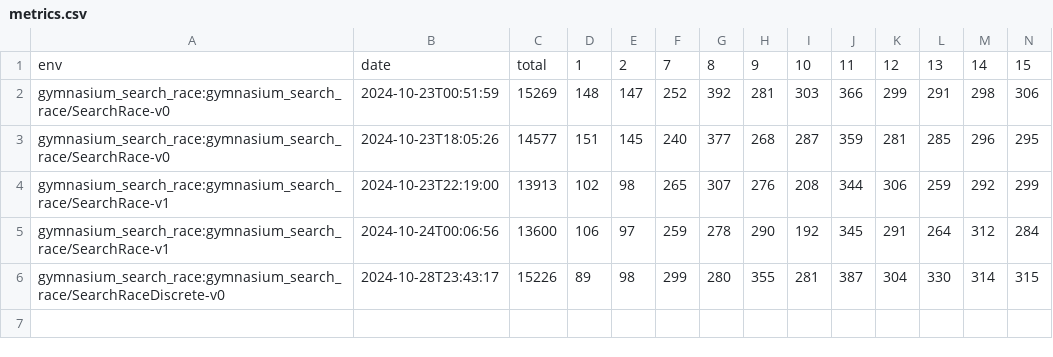
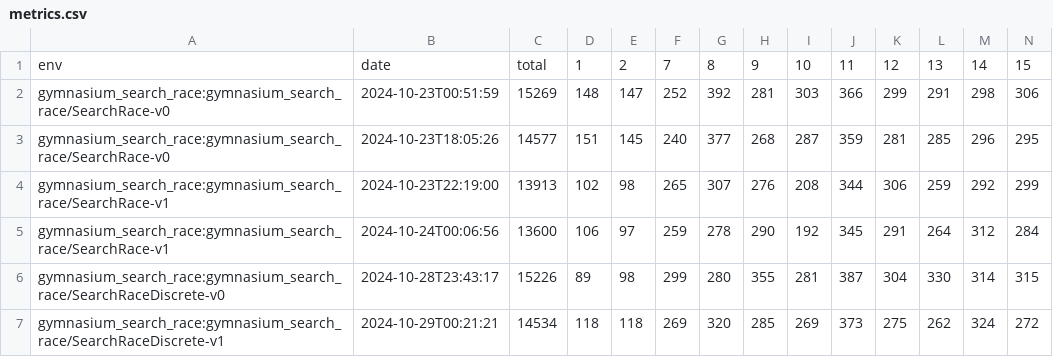
Before and after one commit to Quentin18/gymnasium-search-race, a CSV file: metrics/metrics.csv, drawn as a sheet; only a part is shown; rows hold the shown columns only; the diff names each change by its address in the sheet, - before the commit and + after, or states it on an @@ line.

Commit message:
chore: update best model and metrics for discrete env

```diff
--- a/metrics/metrics.csv
+++ b/metrics/metrics.csv
+row 7: gymnasium_search_race:gymnasium_search_race/SearchRaceDiscrete-v1 | 2024-10-29T00:21:21 | 14534 | 118 | 118 | 269 | 320 | 285 | 269 | 373 | 275 | 262 | 324 | 272
```
Also changed, not shown: 2 other files.
